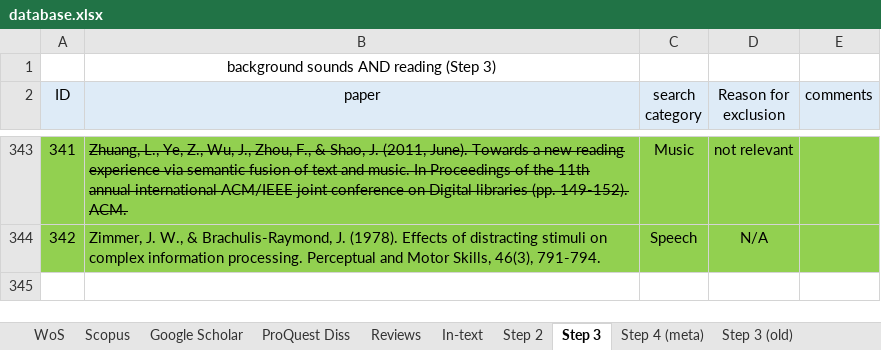
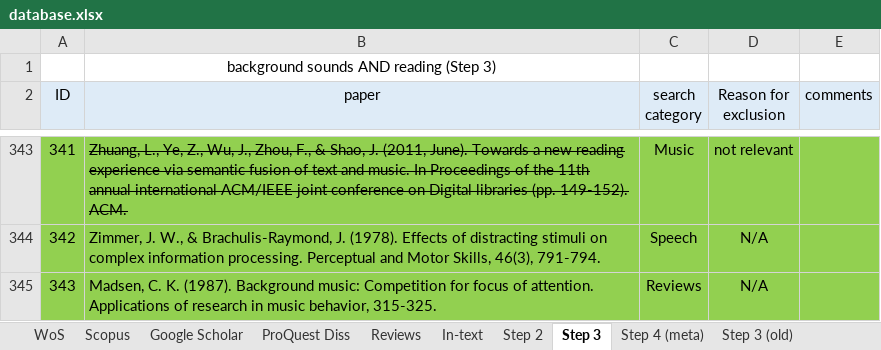
Before and after one commit to martin-vasilev/reading_sounds, an Excel workbook: Literature_search/database.xlsx, sheet Step 3, drawn as a sheet; only a part is shown, gaps mark what is left out; values as stored, in another font and other column widths than the file's, no borders; the diff names each change by its address in the sheet, - before the commit and + after, or states it on an @@ line.

```diff
--- a/Literature_search/database.xlsx (sheet Step 3)
+++ b/Literature_search/database.xlsx (sheet Step 3)
+row 345: 343 | Madsen, C. K. (1987). Background music: Competition for focus of attention. Applications of research in music behavior, 315-325. | Reviews | N/A
```
Also changed, not shown: sheet Step 4 (meta), sheet Reviews, sheet Step 2, 6 other files.
